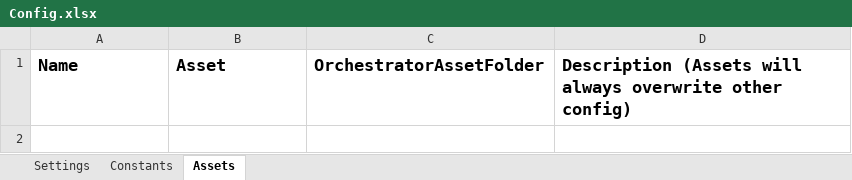
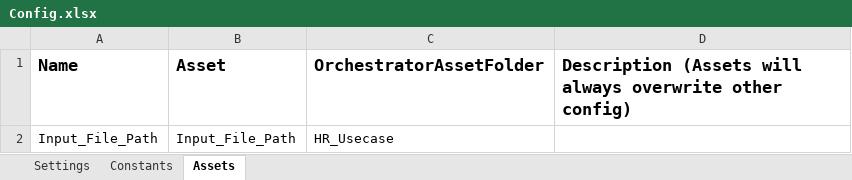
Before and after one commit to Ariya1112/HR_Usecase, an Excel workbook: Data/Config.xlsx, sheet Assets, drawn as a sheet; values as stored, in another font and other column widths than the file's, no borders; the diff names each change by its address in the sheet, - before the commit and + after, or states it on an @@ line.

```diff
--- a/Data/Config.xlsx (sheet Assets)
+++ b/Data/Config.xlsx (sheet Assets)
+row 2: Input_File_Path | Input_File_Path | HR_Usecase
```
Also changed, not shown: sheet Settings, 5 other files.
